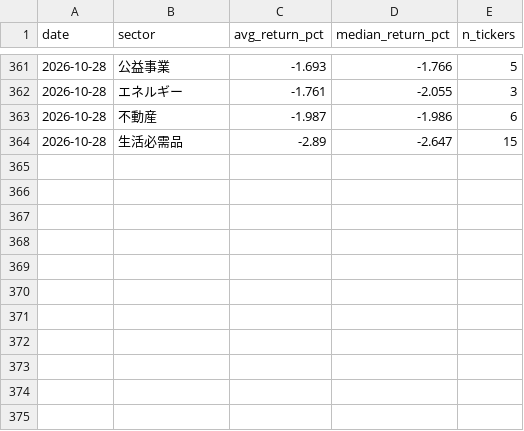
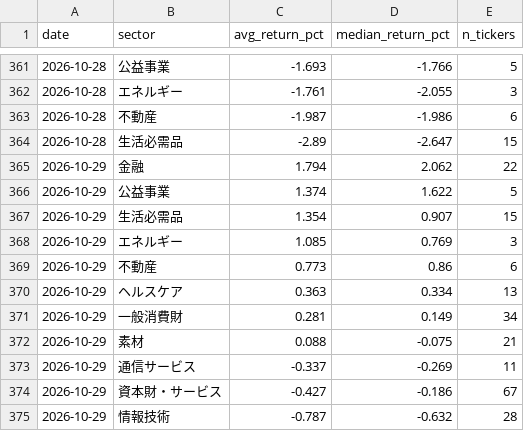
Before and after one commit to aifuu/stock-ai, a CSV file: daily_sector_performance_history.csv, drawn as a sheet; only a part is shown, gaps mark what is left out; the diff names each change by its address in the sheet, - before the commit and + after, or states it on an @@ line.

```diff
--- a/daily_sector_performance_history.csv
+++ b/daily_sector_performance_history.csv
+row 365: 2026-10-29 | 金融 | 1.794 | 2.062 | 22
+row 366: 2026-10-29 | 公益事業 | 1.374 | 1.622 | 5
+row 367: 2026-10-29 | 生活必需品 | 1.354 | 0.907 | 15
+row 368: 2026-10-29 | エネルギー | 1.085 | 0.769 | 3
+row 369: 2026-10-29 | 不動産 | 0.773 | 0.86 | 6
+row 370: 2026-10-29 | ヘルスケア | 0.363 | 0.334 | 13
+row 371: 2026-10-29 | 一般消費財 | 0.281 | 0.149 | 34
+row 372: 2026-10-29 | 素材 | 0.088 | -0.075 | 21
+row 373: 2026-10-29 | 通信サービス | -0.337 | -0.269 | 11
+row 374: 2026-10-29 | 資本財・サービス | -0.427 | -0.186 | 67
+row 375: 2026-10-29 | 情報技術 | -0.787 | -0.632 | 28
```
Also changed, not shown: daily_movers_root_cause.csv, daily_movers_root_cause_history.csv, 1 other file.
